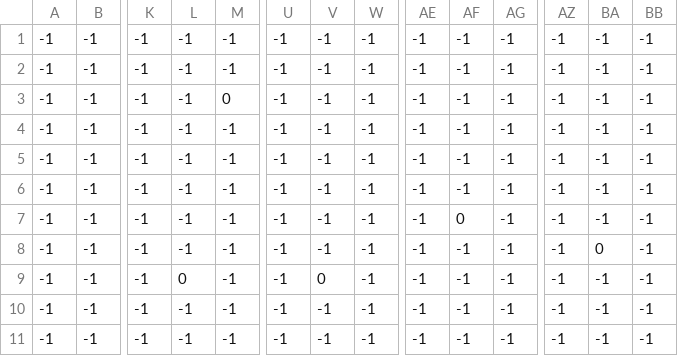
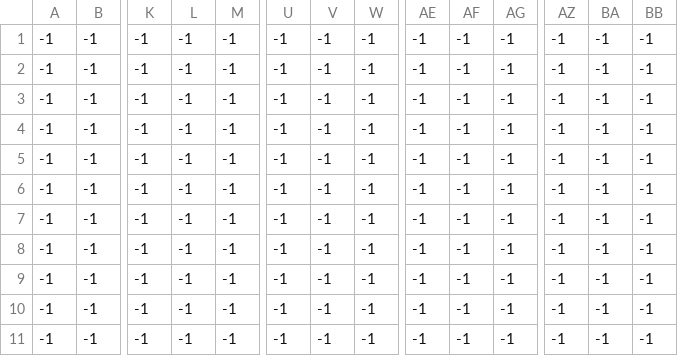
Before and after one commit to skkqz/The-Adventures-of-a-Pirate-Px, a CSV file: levels/0/level_0_enemies.csv, drawn as a sheet; only a part is shown, gaps mark what is left out; removed rows and columns are numbered as before the commit, all else as after; rows hold the shown columns only; the diff names each change by its address in the sheet, - before the commit and + after, or states it on an @@ line.

```diff
--- a/levels/0/level_0_enemies.csv
+++ b/levels/0/level_0_enemies.csv
-row 3: -1 | -1 | -1 | -1 | 0 | -1 | -1 | -1 | -1 | -1 | -1 | -1 | -1 | -1
-AF6: 0
+AF6: -1
-BA7: 0
+BA7: -1
-L8: 0
+L8: -1
-V8: 0
+V8: -1
+row 9: -1 | -1 | -1 | -1 | -1 | -1 | -1 | -1 | -1 | -1 | -1 | -1 | -1 | -1
```
Also changed, not shown: levels/0/level_0_coins.csv, levels/0/level_0_constraints.csv, 9 other files.
